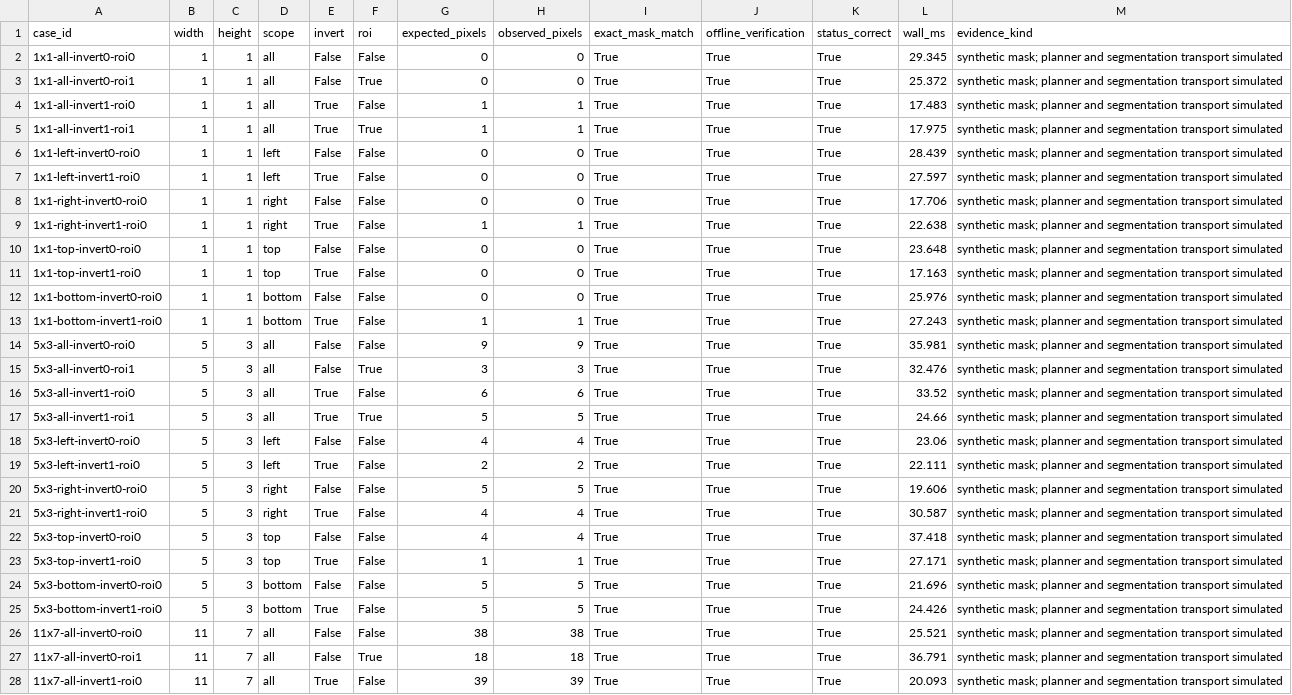
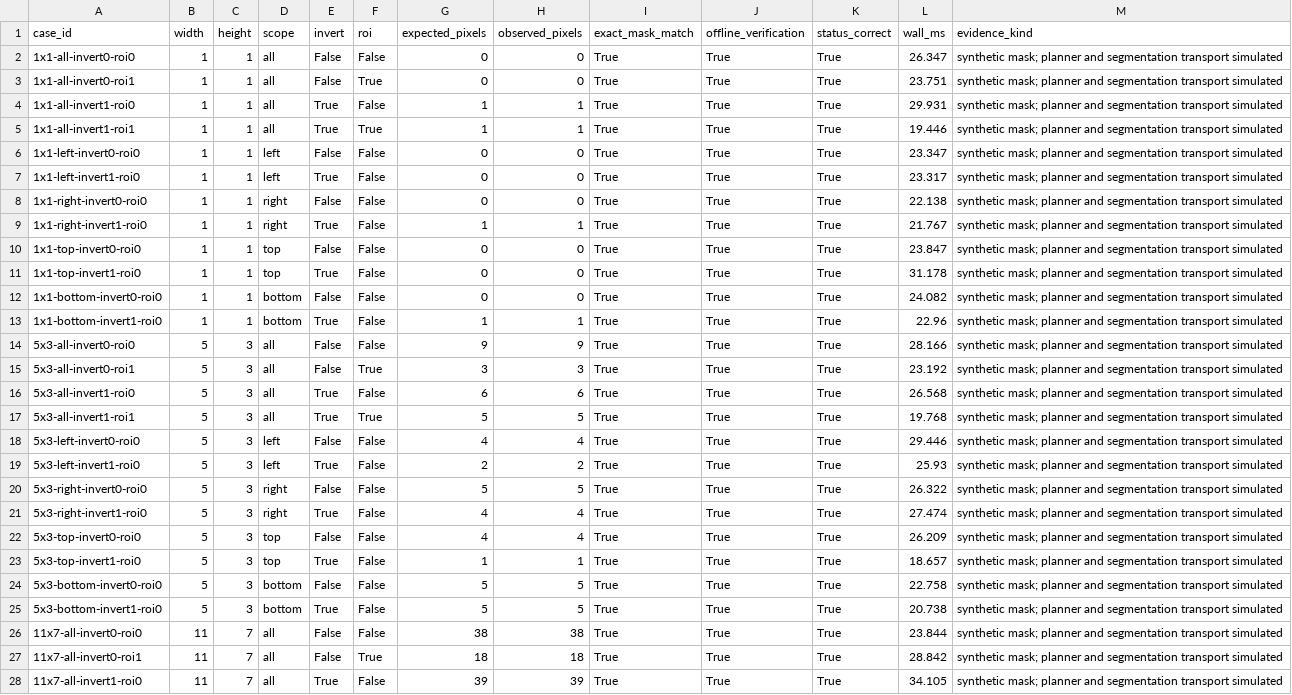
Before and after one commit to pophip3/geomasklab, a CSV file: evaluation/results/integrity_matrix.csv, drawn as a sheet; only a part is shown; the diff covers the shown part only; the diff names each change by its address in the sheet, - before the commit and + after, or states it on an @@ line.

```diff
--- a/evaluation/results/integrity_matrix.csv
+++ b/evaluation/results/integrity_matrix.csv
-L2 (wall_ms): 29.345
+L2 (wall_ms): 26.347
-L3 (wall_ms): 25.372
+L3 (wall_ms): 23.751
-L4 (wall_ms): 17.483
+L4 (wall_ms): 29.931
-L5 (wall_ms): 17.975
+L5 (wall_ms): 19.446
-L6 (wall_ms): 28.439
+L6 (wall_ms): 23.347
-L7 (wall_ms): 27.597
+L7 (wall_ms): 23.317
-L8 (wall_ms): 17.706
+L8 (wall_ms): 22.138
-L9 (wall_ms): 22.638
+L9 (wall_ms): 21.767
-L10 (wall_ms): 23.648
+L10 (wall_ms): 23.847
-L11 (wall_ms): 17.163
+L11 (wall_ms): 31.178
-L12 (wall_ms): 25.976
+L12 (wall_ms): 24.082
-L13 (wall_ms): 27.243
+L13 (wall_ms): 22.96
-L14 (wall_ms): 35.981
+L14 (wall_ms): 28.166
-L15 (wall_ms): 32.476
+L15 (wall_ms): 23.192
-L16 (wall_ms): 33.52
+L16 (wall_ms): 26.568
-L17 (wall_ms): 24.66
+L17 (wall_ms): 19.768
-L18 (wall_ms): 23.06
+L18 (wall_ms): 29.446
-L19 (wall_ms): 22.111
+L19 (wall_ms): 25.93
-L20 (wall_ms): 19.606
+L20 (wall_ms): 26.322
-L21 (wall_ms): 30.587
+L21 (wall_ms): 27.474
-L22 (wall_ms): 37.418
+L22 (wall_ms): 26.209
-L23 (wall_ms): 27.171
+L23 (wall_ms): 18.657
-L24 (wall_ms): 21.696
+L24 (wall_ms): 22.758
-L25 (wall_ms): 24.426
+L25 (wall_ms): 20.738
-L26 (wall_ms): 25.521
+L26 (wall_ms): 23.844
-L27 (wall_ms): 36.791
+L27 (wall_ms): 28.842
-L28 (wall_ms): 20.093
+L28 (wall_ms): 34.105
```
Also changed, not shown: 33 edited cells elsewhere in this file, 21 other files.
